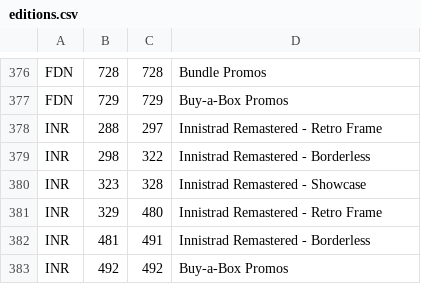
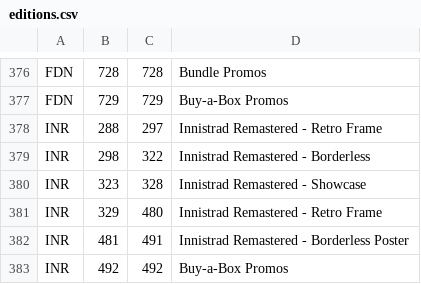
Before and after one commit to dyashman/mb2cs, a CSV file: editions.csv, drawn as a sheet; only a part is shown, gaps mark what is left out.

Commit message:
Update INR borderless posters in editions.csv

```diff
--- a/editions.csv
+++ b/editions.csv
@@ -381,3 +381,3 @@
 "INR",329,480,"Innistrad Remastered - Retro Frame"
-"INR",481,491,"Innistrad Remastered - Borderless"
+"INR",481,491,"Innistrad Remastered - Borderless Poster"
 "INR",492,492,"Buy-a-Box Promos"
```
